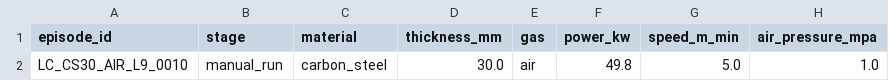
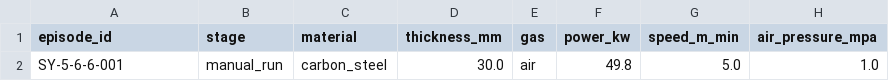
Before and after one commit to yujingtao02520-prog/laser_agent, a CSV file: simple_experiments/data/experiment_log.csv, drawn as a sheet; only a part is shown; the diff names each change by its address in the sheet, - before the commit and + after, or states it on an @@ line.

```diff
--- a/simple_experiments/data/experiment_log.csv
+++ b/simple_experiments/data/experiment_log.csv
-A2 (episode_id): LC_CS30_AIR_L9_0010
+A2 (episode_id): SY-5-6-6-001
```
Also changed, not shown: 2 other files.
